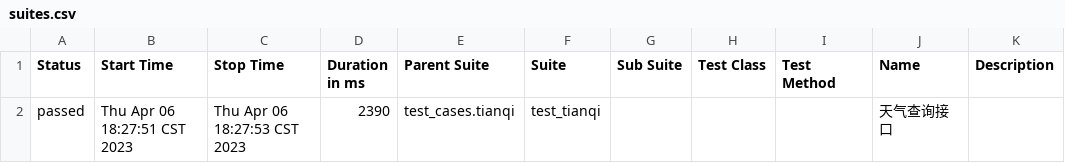
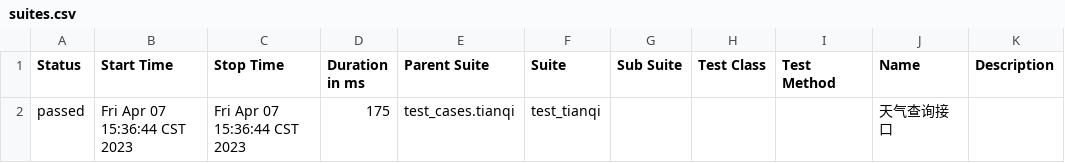
Before and after one commit to jwyihsss/-, a CSV file: allure-report/data/suites.csv, drawn as a sheet.

```diff
--- a/allure-report/data/suites.csv
+++ b/allure-report/data/suites.csv
@@ -1,2 +1,2 @@
 "Status","Start Time","Stop Time","Duration in ms","Parent Suite","Suite","Sub Suite","Test Class","Test Method","Name","Description"
-"passed","Thu Apr 06 18:27:51 CST 2023","Thu Apr 06 18:27:53 CST 2023","2390","test_cases.tianqi","test_tianqi","","","","天气查询接口",""
+"passed","Fri Apr 07 15:36:44 CST 2023","Fri Apr 07 15:36:44 CST 2023","175","test_cases.tianqi","test_tianqi","","","","天气查询接口",""
```
Also changed, not shown: 46 other files.
